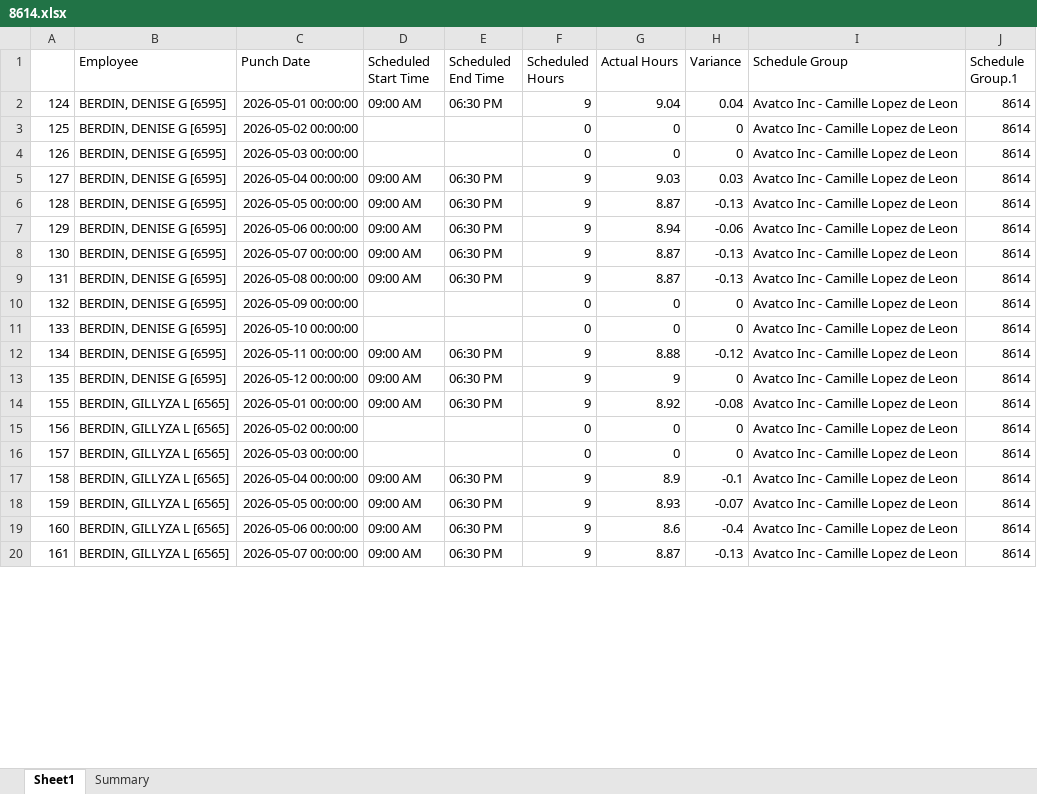
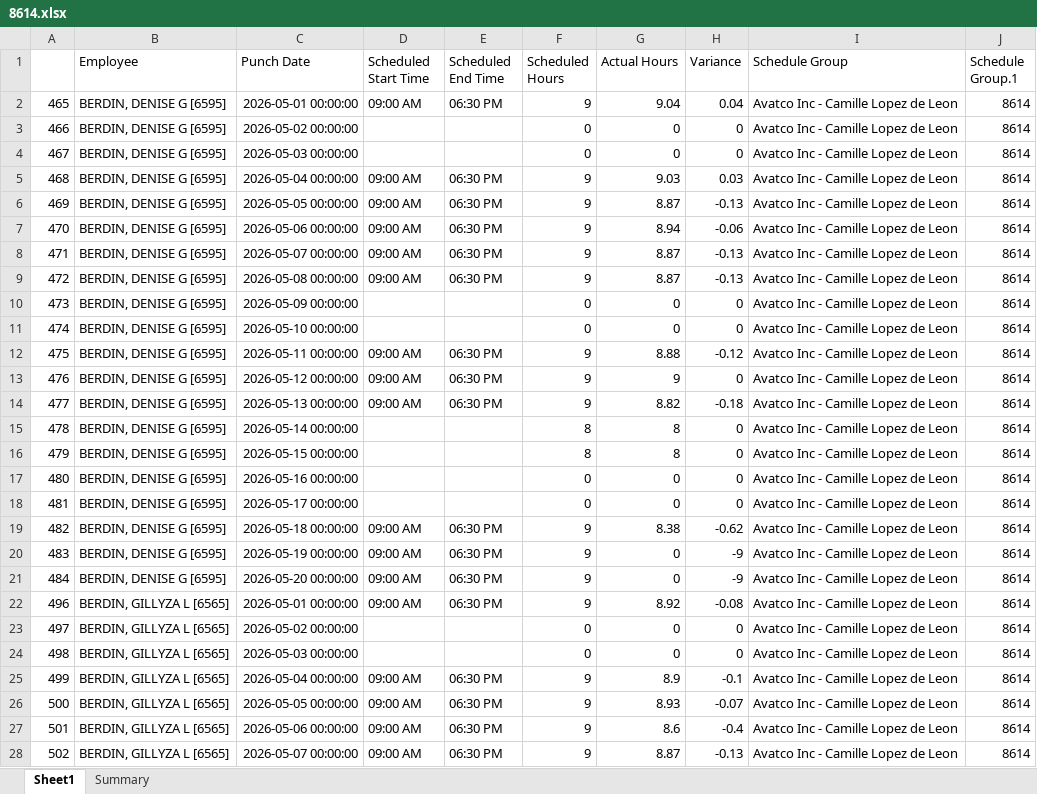
Before and after one commit to avt-Delro/Scrape_Paycom, an Excel workbook: sheet/8614.xlsx, sheet Sheet1, drawn as a sheet; only a part is shown; values as stored, in another font and other column widths than the file's, no borders; addresses are those after the commit; the diff covers the shown part only; the diff names each change by its address in the sheet, - before the commit and + after, or states it on an @@ line.

```diff
--- a/sheet/8614.xlsx (sheet Sheet1)
+++ b/sheet/8614.xlsx (sheet Sheet1)
-A2: 124
+A2: 465
-A3: 125
+A3: 466
-A4: 126
+A4: 467
-A5: 127
+A5: 468
-A6: 128
+A6: 469
-A7: 129
+A7: 470
-A8: 130
+A8: 471
-A9: 131
+A9: 472
-A10: 132
+A10: 473
-A11: 133
+A11: 474
-A12: 134
+A12: 475
-A13: 135
+A13: 476
+row 14: 477 | BERDIN, DENISE G [6595] | 2026-05-13 00:00:00 | 09:00 AM | 06:30 PM | 9 | 8.82 | -0.18 | Avatco Inc - Camille Lopez de Leon | 8614
+row 15: 478 | BERDIN, DENISE G [6595] | 2026-05-14 00:00:00 |  |  | 8 | 8 | 0 | Avatco Inc - Camille Lopez de Leon | 8614
+row 16: 479 | BERDIN, DENISE G [6595] | 2026-05-15 00:00:00 |  |  | 8 | 8 | 0 | Avatco Inc - Camille Lopez de Leon | 8614
+row 17: 480 | BERDIN, DENISE G [6595] | 2026-05-16 00:00:00 |  |  | 0 | 0 | 0 | Avatco Inc - Camille Lopez de Leon | 8614
+row 18: 481 | BERDIN, DENISE G [6595] | 2026-05-17 00:00:00 |  |  | 0 | 0 | 0 | Avatco Inc - Camille Lopez de Leon | 8614
+row 19: 482 | BERDIN, DENISE G [6595] | 2026-05-18 00:00:00 | 09:00 AM | 06:30 PM | 9 | 8.38 | -0.62 | Avatco Inc - Camille Lopez de Leon | 8614
+row 20: 483 | BERDIN, DENISE G [6595] | 2026-05-19 00:00:00 | 09:00 AM | 06:30 PM | 9 | 0 | -9 | Avatco Inc - Camille Lopez de Leon | 8614
+row 21: 484 | BERDIN, DENISE G [6595] | 2026-05-20 00:00:00 | 09:00 AM | 06:30 PM | 9 | 0 | -9 | Avatco Inc - Camille Lopez de Leon | 8614
-A22: 155
+A22: 496
-A23: 156
+A23: 497
-A24: 157
+A24: 498
-A25: 158
+A25: 499
-A26: 159
+A26: 500
-A27: 160
+A27: 501
-A28: 161
+A28: 502
```
Also changed, not shown: 24 added rows and 33 edited cells elsewhere in this sheet, sheet Summary, sheet/8462.xlsx, sheet/8613.xlsx, 7 other files.
